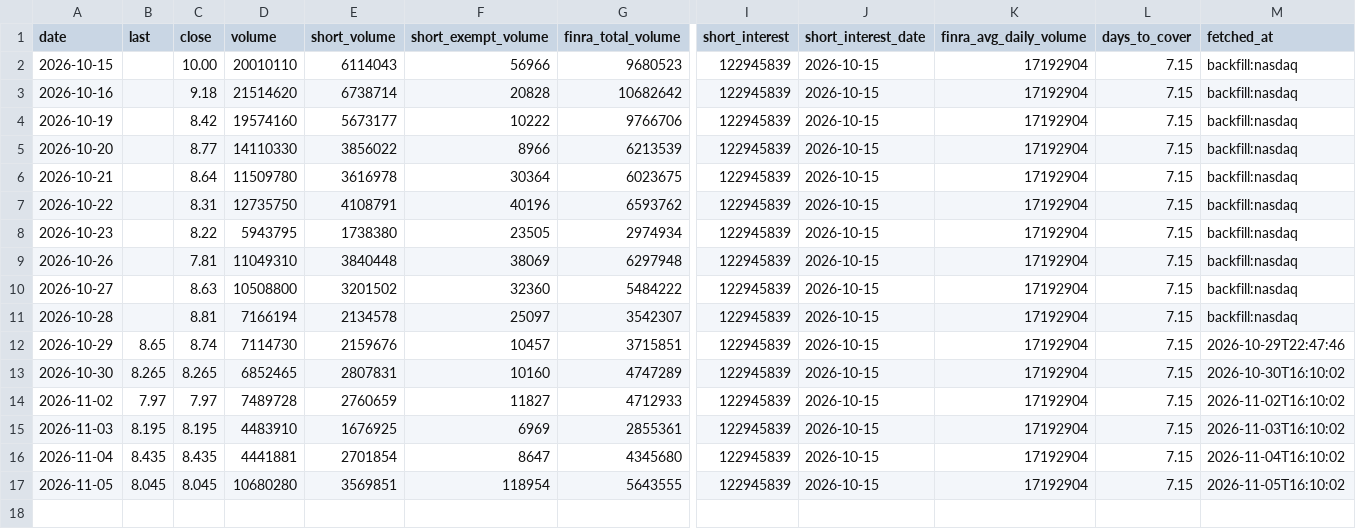
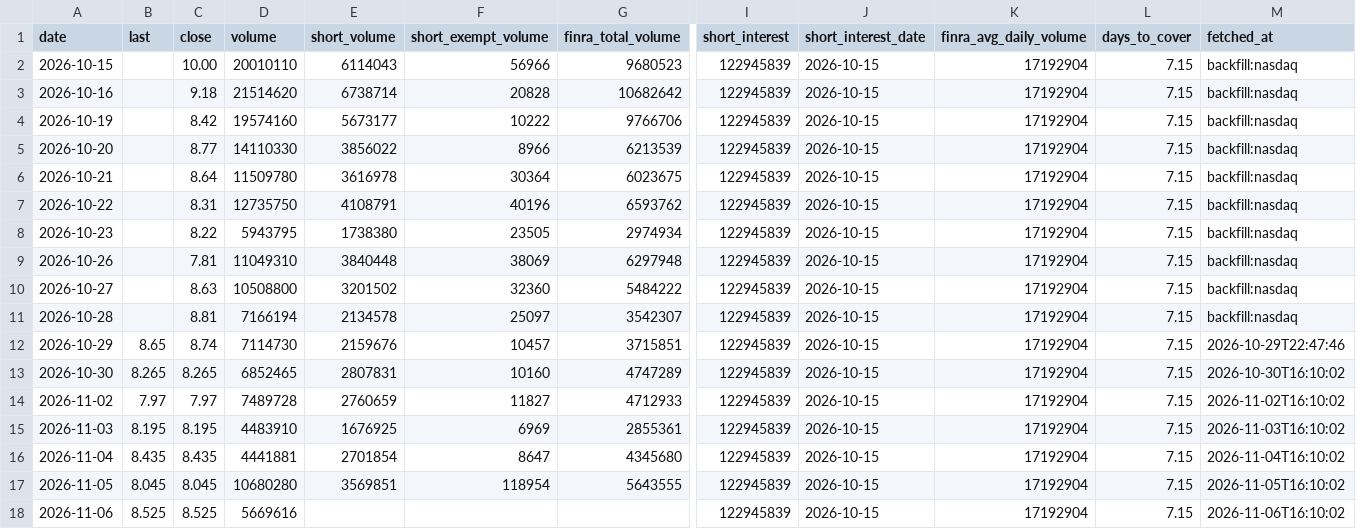
Before and after one commit to teachamantofish/ibrx, a CSV file: docs/data/ibrx_daily.csv, drawn as a sheet; only a part is shown, gaps mark what is left out; rows hold the shown columns only; the diff names each change by its address in the sheet, - before the commit and + after, or states it on an @@ line.

Commit message:
Market data 2026-11-06

```diff
--- a/docs/data/ibrx_daily.csv
+++ b/docs/data/ibrx_daily.csv
+row 18: 2026-11-06 | 8.525 | 8.525 | 5669616 |  |  |  | 122945839 | 2026-10-15 | 17192904 | 7.15 | 2026-11-06T16:10:02
```
Also changed, not shown: docs/data/ibrx_options_totals.csv.
